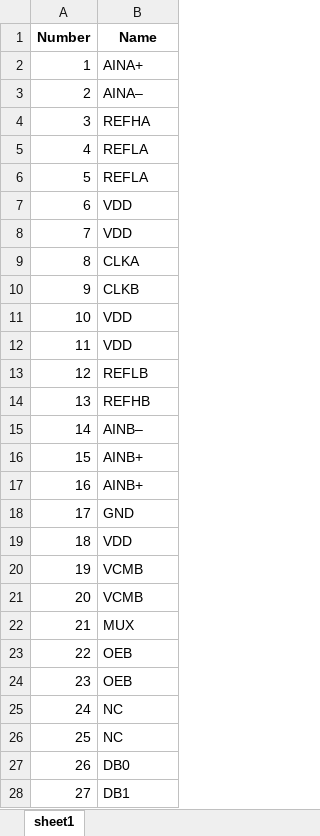
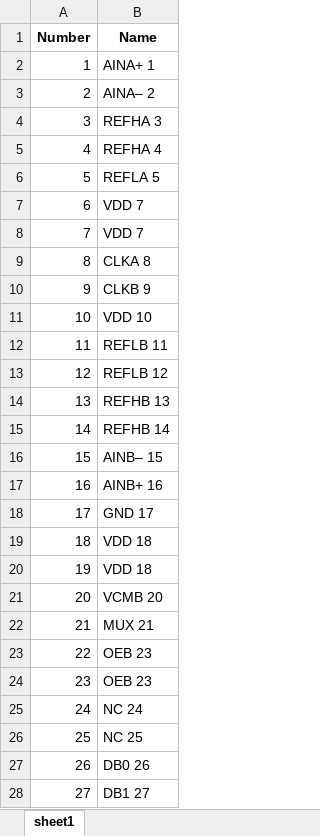
Before and after one commit to xunk33333/pdf-reader_QFN, an Excel workbook: excel/2282fb_P2_page_2.xlsx, sheet sheet1, drawn as a sheet; only a part is shown; values as stored, in another font and other column widths than the file's, no borders; the diff covers the shown part only; the diff names each change by its address in the sheet, - before the commit and + after, or states it on an @@ line.

```diff
--- a/excel/2282fb_P2_page_2.xlsx (sheet sheet1)
+++ b/excel/2282fb_P2_page_2.xlsx (sheet sheet1)
-B2 (Name): AINA+
+B2 (Name): AINA+ 1
-B3 (Name): AINA–
+B3 (Name): AINA– 2
-B4 (Name): REFHA
+B4 (Name): REFHA 3
-B5 (Name): REFLA
+B5 (Name): REFHA 4
-B6 (Name): REFLA
+B6 (Name): REFLA 5
-B7:B8 (Name): VDD
+B7:B8 (Name): VDD 7
-B9 (Name): CLKA
+B9 (Name): CLKA 8
-B10 (Name): CLKB
+B10 (Name): CLKB 9
-B11 (Name): VDD
+B11 (Name): VDD 10
-B12 (Name): VDD
+B12 (Name): REFLB 11
-B13 (Name): REFLB
+B13 (Name): REFLB 12
-B14 (Name): REFHB
+B14 (Name): REFHB 13
-B15 (Name): AINB–
+B15 (Name): REFHB 14
-B16 (Name): AINB+
+B16 (Name): AINB– 15
-B17 (Name): AINB+
+B17 (Name): AINB+ 16
-B18 (Name): GND
+B18 (Name): GND 17
-B19 (Name): VDD
+B19 (Name): VDD 18
-B20 (Name): VCMB
+B20 (Name): VDD 18
-B21 (Name): VCMB
+B21 (Name): VCMB 20
-B22 (Name): MUX
+B22 (Name): MUX 21
-B23:B24 (Name): OEB
+B23:B24 (Name): OEB 23
-B25 (Name): NC
+B25 (Name): NC 24
-B26 (Name): NC
+B26 (Name): NC 25
-B27 (Name): DB0
+B27 (Name): DB0 26
-B28 (Name): DB1
+B28 (Name): DB1 27
```
Also changed, not shown: 38 edited cells elsewhere in this sheet, excel/PI6C5946002_P1_page_1.xlsx, excel/tlc5971_page_3.xlsx, 11 other files.
